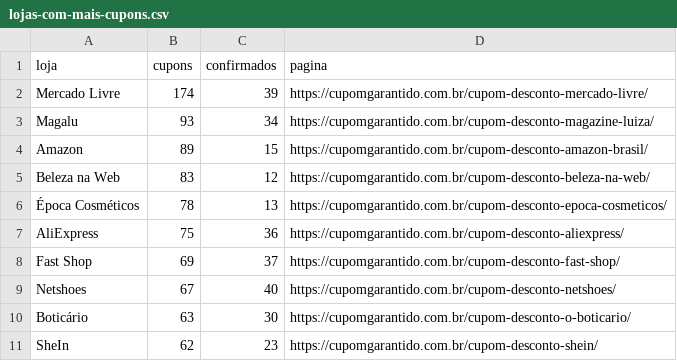
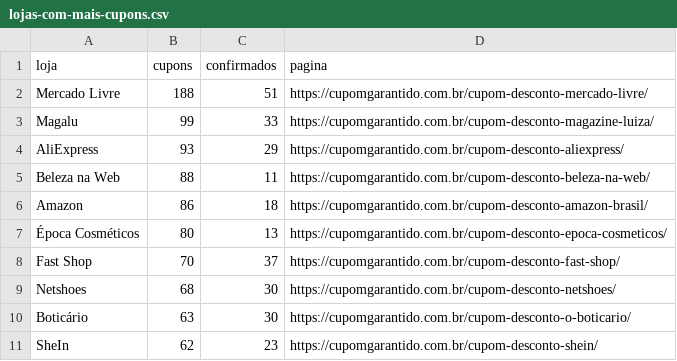
Before and after one commit to juniorveigabr/cupom-garantido-dados, a CSV file: dados/lojas-com-mais-cupons.csv, drawn as a sheet.

```diff
--- a/dados/lojas-com-mais-cupons.csv
+++ b/dados/lojas-com-mais-cupons.csv
@@ -1,10 +1,10 @@
 loja,cupons,confirmados,pagina
-Mercado Livre,174,39,https://cupomgarantido.com.br/cupom-desconto-mercado-livre/
-Magalu,93,34,https://cupomgarantido.com.br/cupom-desconto-magazine-luiza/
-Amazon,89,15,https://cupomgarantido.com.br/cupom-desconto-amazon-brasil/
-Beleza na Web,83,12,https://cupomgarantido.com.br/cupom-desconto-beleza-na-web/
-Época Cosméticos,78,13,https://cupomgarantido.com.br/cupom-desconto-epoca-cosmeticos/
-AliExpress,75,36,https://cupomgarantido.com.br/cupom-desconto-aliexpress/
-Fast Shop,69,37,https://cupomgarantido.com.br/cupom-desconto-fast-shop/
-Netshoes,67,40,https://cupomgarantido.com.br/cupom-desconto-netshoes/
+Mercado Livre,188,51,https://cupomgarantido.com.br/cupom-desconto-mercado-livre/
+Magalu,99,33,https://cupomgarantido.com.br/cupom-desconto-magazine-luiza/
+AliExpress,93,29,https://cupomgarantido.com.br/cupom-desconto-aliexpress/
+Beleza na Web,88,11,https://cupomgarantido.com.br/cupom-desconto-beleza-na-web/
+Amazon,86,18,https://cupomgarantido.com.br/cupom-desconto-amazon-brasil/
+Época Cosméticos,80,13,https://cupomgarantido.com.br/cupom-desconto-epoca-cosmeticos/
+Fast Shop,70,37,https://cupomgarantido.com.br/cupom-desconto-fast-shop/
+Netshoes,68,30,https://cupomgarantido.com.br/cupom-desconto-netshoes/
 Boticário,63,30,https://cupomgarantido.com.br/cupom-desconto-o-boticario/
```
Also changed, not shown: dados/categorias.csv, dados/cupons-por-dia.csv, 3 other files.
